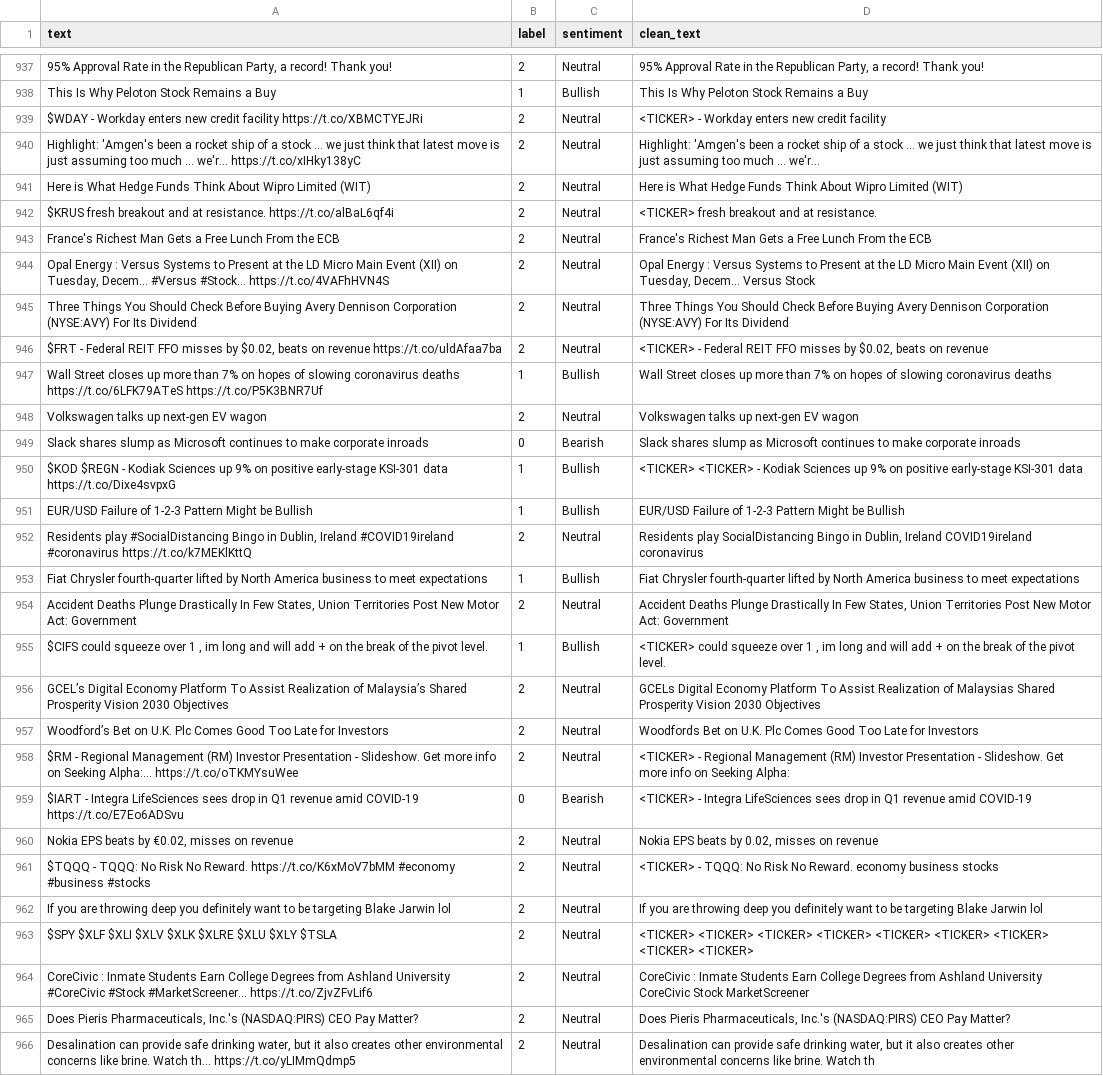
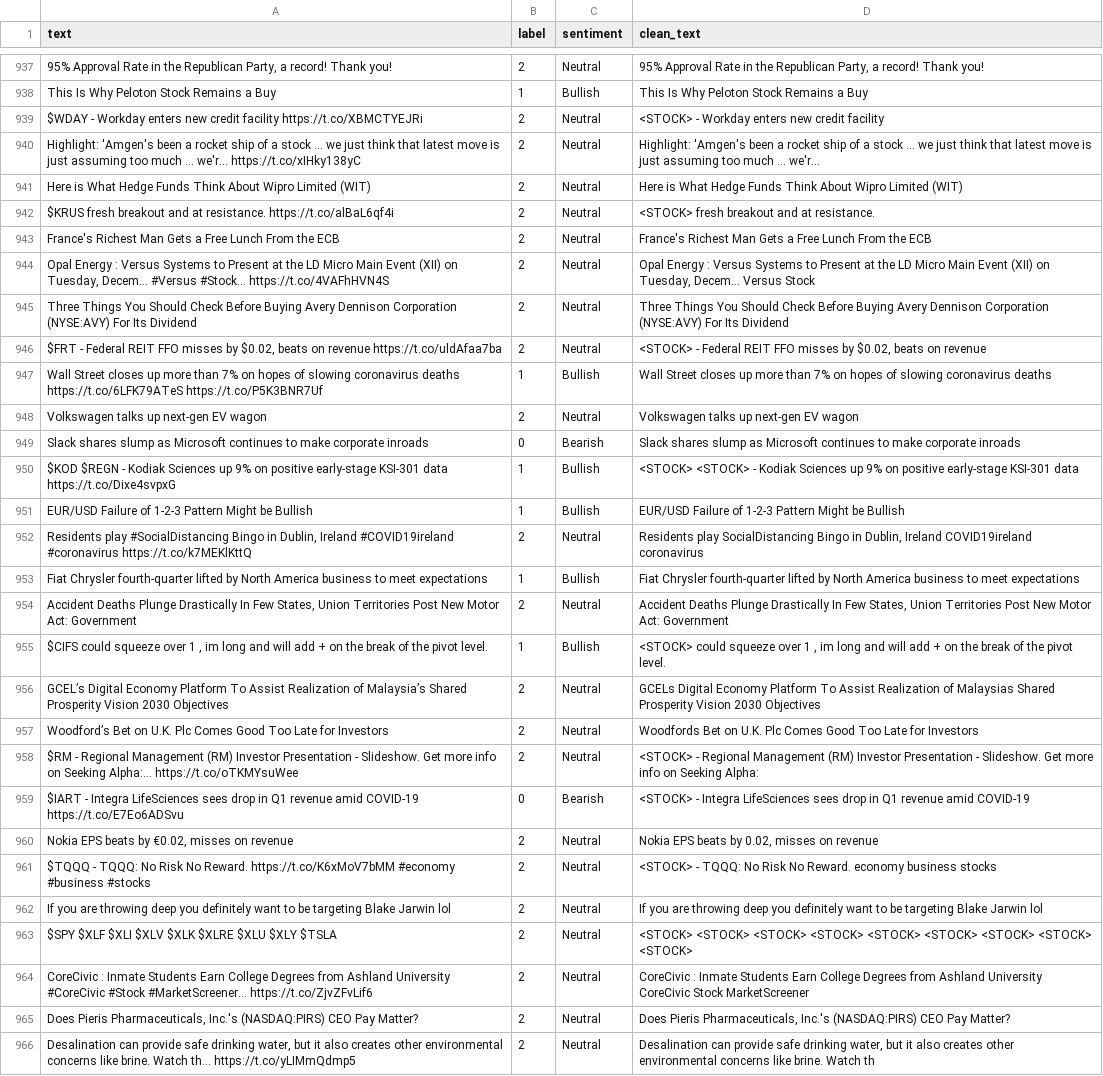
Before and after one commit to Wkyne/DS4_ACT4_MVTAnalysisNGeneration, a CSV file: dataset/val.csv, drawn as a sheet; only a part is shown, gaps mark what is left out; the diff covers the shown part only; the diff names each change by its address in the sheet, - before the commit and + after, or states it on an @@ line.

```diff
--- a/dataset/val.csv
+++ b/dataset/val.csv
-D939 (clean_text): <TICKER> - Workday enters new credit facility
+D939 (clean_text): <STOCK> - Workday enters new credit facility
-D942 (clean_text): <TICKER> fresh breakout and at resistance.
+D942 (clean_text): <STOCK> fresh breakout and at resistance.
-D946 (clean_text): <TICKER> - Federal…
+D946 (clean_text): <STOCK> - Federal…
-D950 (clean_text): <TICKER> <TICKER> - Kodiak…
+D950 (clean_text): <STOCK> <STOCK> - Kodiak…
-D955 (clean_text): <TICKER> could squeeze…
+D955 (clean_text): <STOCK> could squeeze…
-D958 (clean_text): <TICKER> - Regional…
+D958 (clean_text): <STOCK> - Regional…
-D959 (clean_text): <TICKER> - Integra…
+D959 (clean_text): <STOCK> - Integra…
-D961 (clean_text): <TICKER> - TQQQ:…
+D961 (clean_text): <STOCK> - TQQQ:…
-D963 (clean_text): <TICKER> <TICKER> <TICKER> <TICKER> <TICKER> <TICKER> <TICKER> <TICKER> <TICKER>
+D963 (clean_text): <STOCK> <STOCK> <STOCK> <STOCK> <STOCK> <STOCK> <STOCK> <STOCK> <STOCK>
```
Also changed, not shown: 179 edited cells elsewhere in this file, dataset/test.csv, 3 other files.
